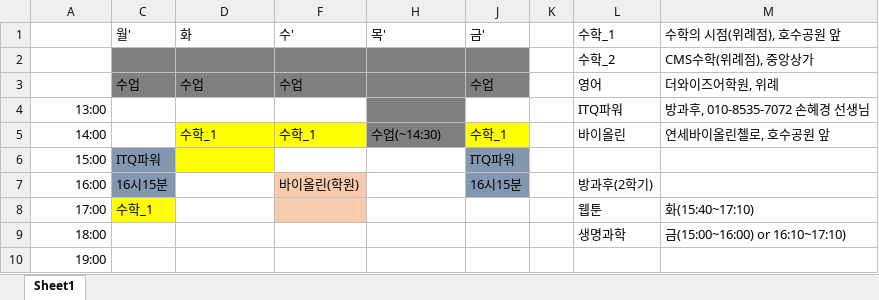
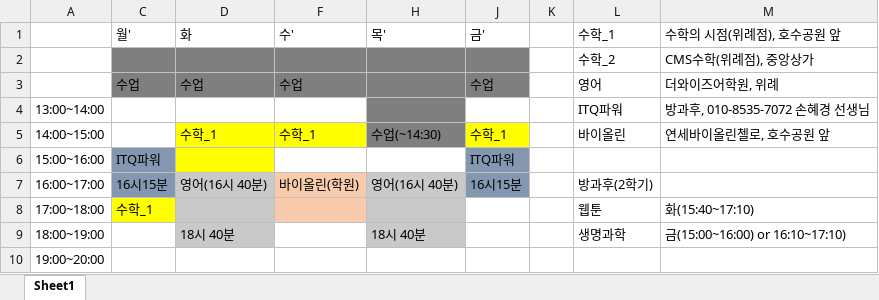
Before and after one commit to gigoc1/python_tutor, an Excel workbook: 태영 시간표_학원.xlsx, sheet Sheet1, drawn as a sheet; values as stored, in another font and other column widths than the file's, no borders; removed rows and columns are numbered as before the commit, all else as after; the diff names each change by its address in the sheet, - before the commit and + after, or states it on an @@ line.

```diff
--- a/태영 시간표_학원.xlsx (sheet Sheet1)
+++ b/태영 시간표_학원.xlsx (sheet Sheet1)
-A4: 13:00
+A4: 13:00~14:00
-A5: 14:00
+A5: 14:00~15:00
-A6: 15:00
+A6: 15:00~16:00
-A7: 16:00
+A7: 16:00~17:00
-D7 (화): (empty)
+D7 (화): 영어(16시 40분)
-D7:D8 fill: none
+D7:D8 fill: #C9C9C9
-H7 (목'): (empty)
+H7 (목'): 영어(16시 40분)
-H7:H8 fill: none
+H7:H8 fill: #C9C9C9
-A8: 17:00
+A8: 17:00~18:00
-row 9: 18:00 |  |  |  |  |  |  | 생명과학 | 금(15:00~16:00) or 16:10~17:10)
+row 9: 18:00~19:00 |  | 18시 40분 |  | 18시 40분 |  |  | 생명과학 | 금(15:00~16:00) or 16:10~17:10)
-A10: 19:00
+A10: 19:00~20:00
```
Also changed, not shown: 3 other files.
